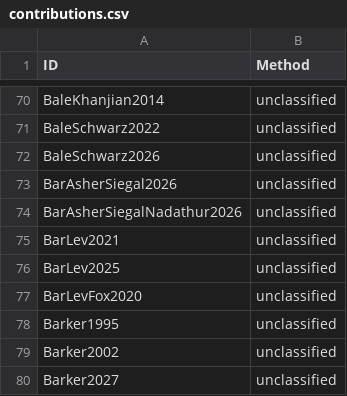
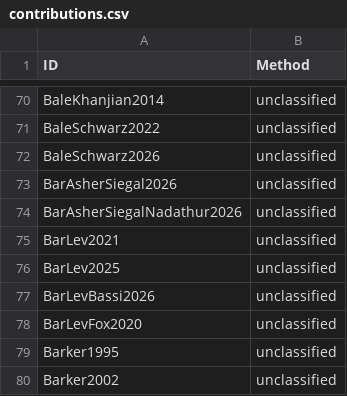
Before and after one commit to linglib-community/linglib, a CSV file: Linglib/Data/Examples/contributions.csv, drawn as a sheet; only a part is shown, gaps mark what is left out; the shorter side is filled out with more unchanged rows.

Commit message:
feat(Studies): Bar-Lev and Bassi 2026 on focus and homogeneity (#6550)

```diff
--- a/Linglib/Data/Examples/contributions.csv
+++ b/Linglib/Data/Examples/contributions.csv
@@ -76,2 +76,3 @@ BarLev2021,unclassified
 BarLev2025,unclassified
+BarLevBassi2026,unclassified
 BarLevFox2020,unclassified
```
Also changed, not shown: 17 other files.
